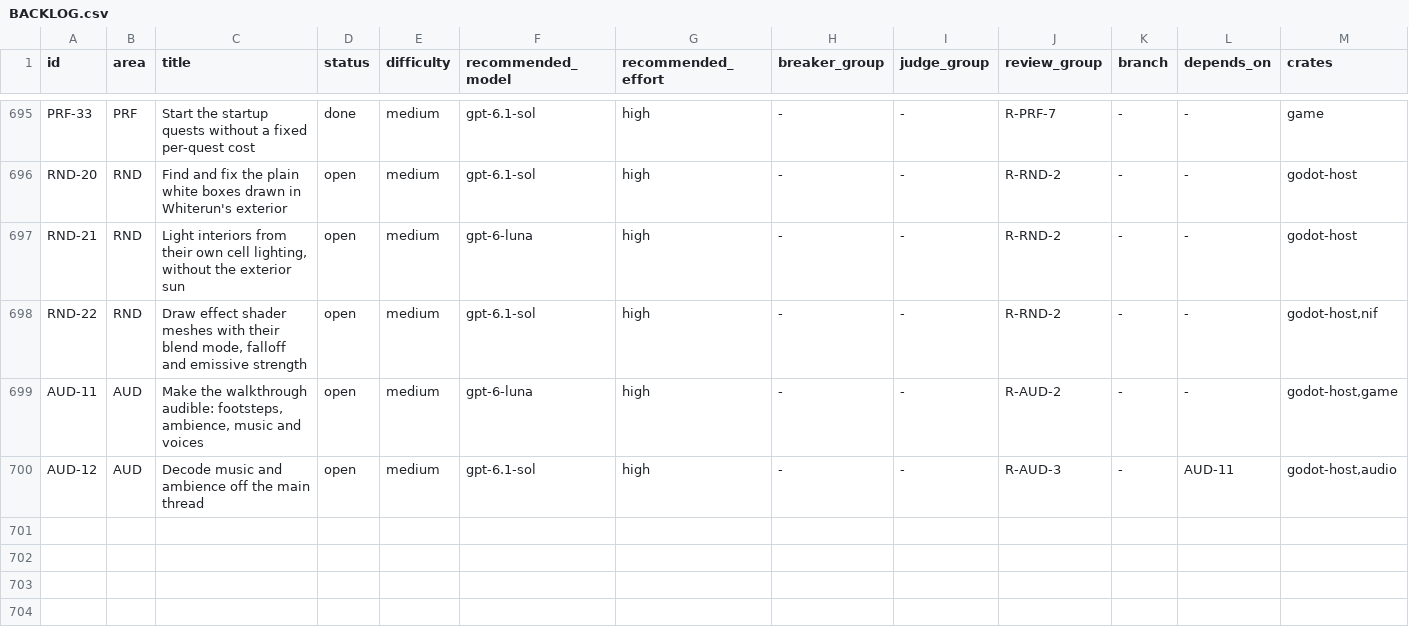
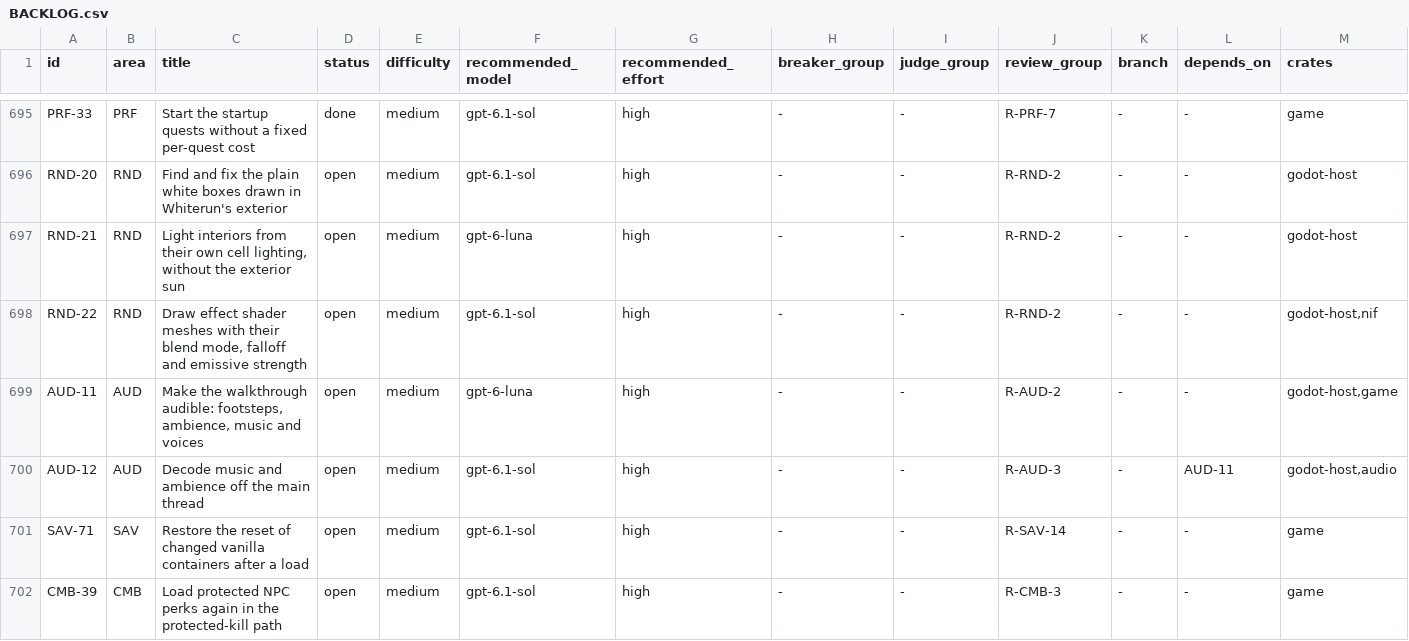
Before and after one commit to earthbone/earthbone-engine, a CSV file: BACKLOG.csv, drawn as a sheet; only a part is shown, gaps mark what is left out; rows hold the shown columns only; the diff names each change by its address in the sheet, - before the commit and + after, or states it on an @@ line.

Commit message:
Lead, 2026-10-05: two regressions the round 4 end sweep found on master 5faee866.

```diff
--- a/BACKLOG.csv
+++ b/BACKLOG.csv
+row 701: SAV-71 | SAV | Restore the reset of changed vanilla containers after a load | open | medium | gpt-6.1-sol | high | - | - | R-SAV-14 | - | - | game
+row 702: CMB-39 | CMB | Load protected NPC perks again in the protected-kill path | open | medium | gpt-6.1-sol | high | - | - | R-CMB-3 | - | - | game
```
